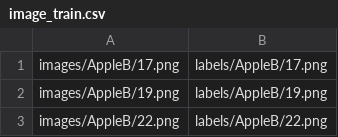
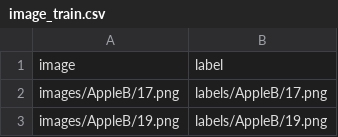
Before and after one commit to torre-viola/semi-supervised-segmenation, a CSV file: src/ssl_entropy_minimization/config/data/image_train.csv, drawn as a sheet; only a part is shown; the shorter side is filled out with more unchanged rows.

```diff
--- a/src/ssl_entropy_minimization/config/data/image_train.csv
+++ b/src/ssl_entropy_minimization/config/data/image_train.csv
@@ -1 +1,2 @@
+image,label
 images/AppleB/17.png,labels/AppleB/17.png
```
Also changed, not shown: src/ssl_entropy_minimization/config/data/image_valid.csv, 1 other file.
